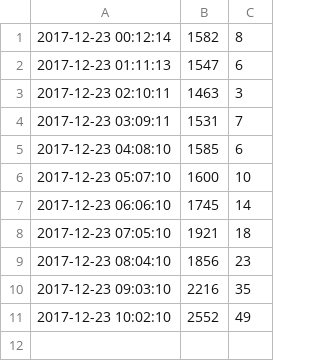
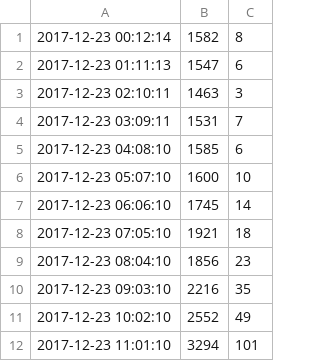
Before and after one commit to kimwooglae/AirQualityIndex, a CSV file: python/data_20171223.csv, drawn as a sheet.

Commit message:
data

```diff
--- a/python/data_20171223.csv
+++ b/python/data_20171223.csv
@@ -11 +11,2 @@
 2017-12-23 10:02:10,2552,49
+2017-12-23 11:01:10,3294,101
```
